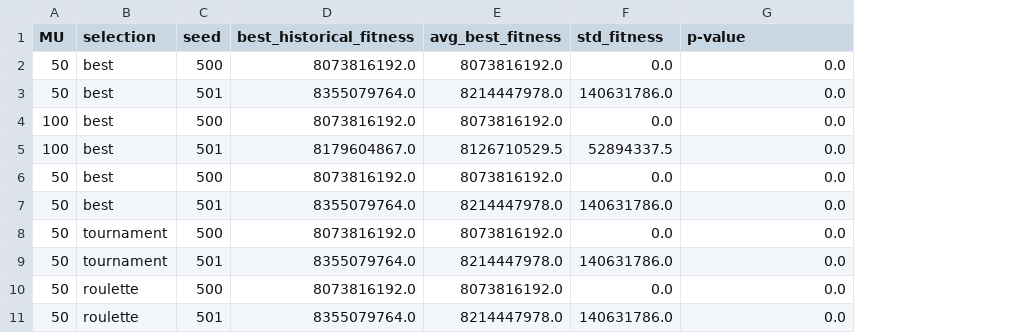
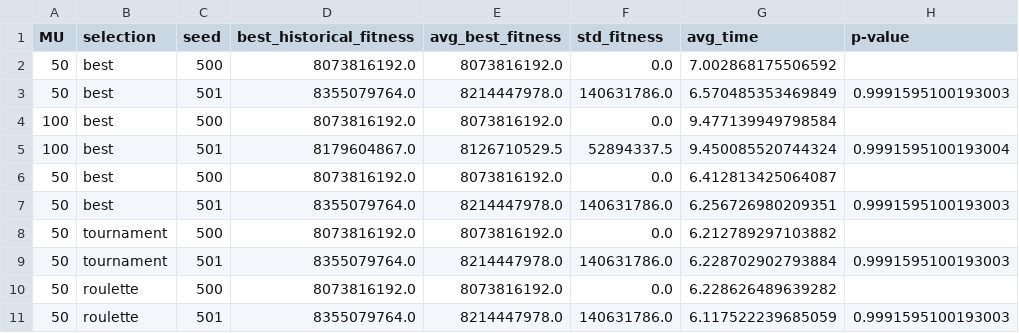
Before and after one commit to AlexisBaladon/Polygonal-Evolutionary-Algorithm, a CSV file: results/informal.csv, drawn as a sheet; addresses are those after the commit; the diff names each change by its address in the sheet, - before the commit and + after, or states it on an @@ line.

```diff
--- a/results/informal.csv
+++ b/results/informal.csv
+column G (avg_time), rows 2-11: 7.002868175506592 | 6.570485353469849 | 9.477139949798584 | 9.450085520744324 | 6.412813425064087 | 6.256726980209351 | 6.212789297103882 | 6.228702902793884 | 6.228626489639282 | 6.117522239685059
-H2 (p-value): 0.0
+H2 (p-value): (empty)
-H3 (p-value): 0.0
+H3 (p-value): 0.9991595100193003
-H4 (p-value): 0.0
+H4 (p-value): (empty)
-H5 (p-value): 0.0
+H5 (p-value): 0.9991595100193004
-H6 (p-value): 0.0
+H6 (p-value): (empty)
-H7 (p-value): 0.0
+H7 (p-value): 0.9991595100193003
-H8 (p-value): 0.0
+H8 (p-value): (empty)
-H9 (p-value): 0.0
+H9 (p-value): 0.9991595100193003
-H10 (p-value): 0.0
+H10 (p-value): (empty)
-H11 (p-value): 0.0
+H11 (p-value): 0.9991595100193003
```
Also changed, not shown: results/best_fitness_execution/test_parametrico.csv, results/greedy.csv, 10 other files.
